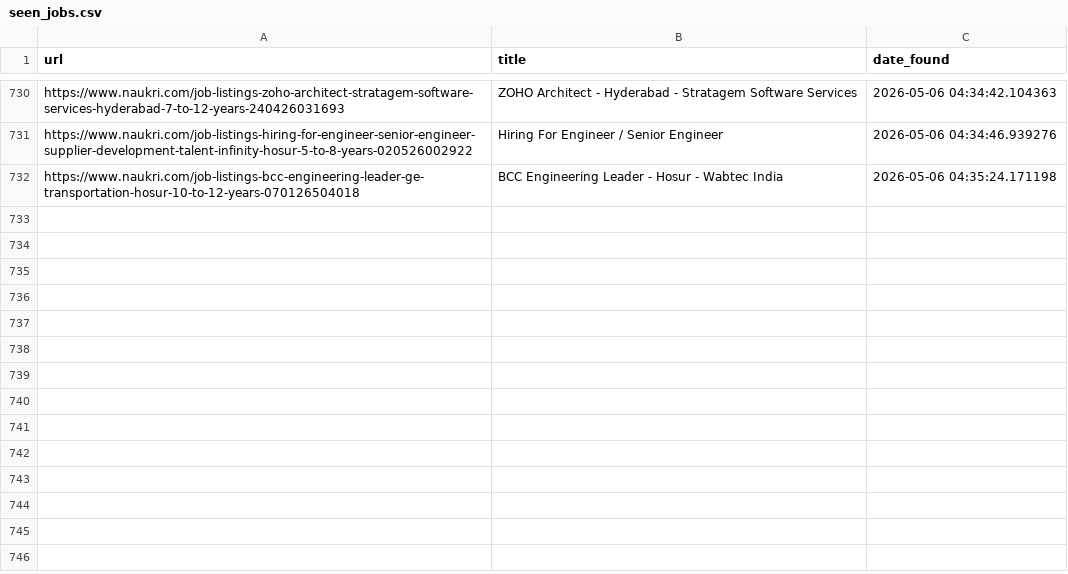
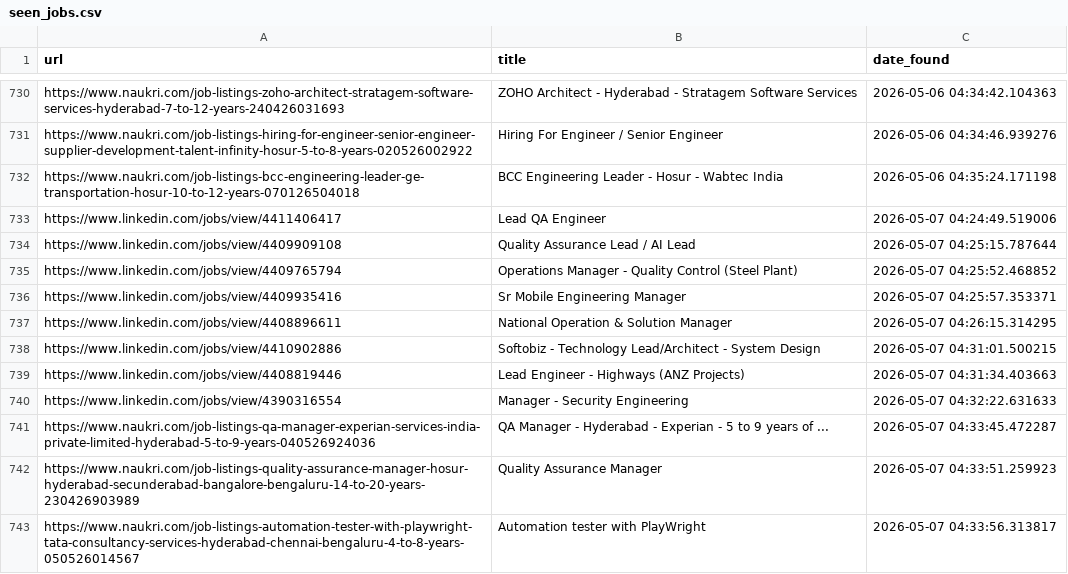
Before and after one commit to rabbadi1601/jobsearch_ai, a CSV file: seen_jobs.csv, drawn as a sheet; only a part is shown, gaps mark what is left out; the diff names each change by its address in the sheet, - before the commit and + after, or states it on an @@ line.

```diff
--- a/seen_jobs.csv
+++ b/seen_jobs.csv
+row 733: https://www.linkedin.com/jobs/view/4411406417 | Lead QA Engineer | 2026-05-07 04:24:49.519006
+row 734: https://www.linkedin.com/jobs/view/4409909108 | Quality Assurance Lead / AI Lead | 2026-05-07 04:25:15.787644
+row 735: https://www.linkedin.com/jobs/view/4409765794 | Operations Manager - Quality Control (Steel Plant) | 2026-05-07 04:25:52.468852
+row 736: https://www.linkedin.com/jobs/view/4409935416 | Sr Mobile Engineering Manager | 2026-05-07 04:25:57.353371
+row 737: https://www.linkedin.com/jobs/view/4408896611 | National Operation & Solution Manager | 2026-05-07 04:26:15.314295
+row 738: https://www.linkedin.com/jobs/view/4410902886 | Softobiz - Technology Lead/Architect - System Design | 2026-05-07 04:31:01.500215
+row 739: https://www.linkedin.com/jobs/view/4408819446 | Lead Engineer - Highways (ANZ Projects) | 2026-05-07 04:31:34.403663
+row 740: https://www.linkedin.com/jobs/view/4390316554 | Manager - Security Engineering | 2026-05-07 04:32:22.631633
+row 741: https://www.naukri.com/job-listings-qa-manager-experian-services-india-private-limited-hyderabad-5-to-9-years-040526924036 | QA Manager - Hyderabad - Experian - 5 to 9 years of ... | 2026-05-07 04:33:45.472287
+row 742: https://www.naukri.com/job-listings-quality-assurance-manager-hosur-hyderabad-secunderabad-bangalore-bengaluru-14-to-20-years-230426903989 | Quality Assurance Manager | 2026-05-07 04:33:51.259923
+row 743: https://www.naukri.com/job-listings-automation-tester-with-playwright-tata-consultancy-services-hyderabad-chennai-bengaluru-4-to-8-years-050526014567 | Automation tester with PlayWright | 2026-05-07 04:33:56.313817
```
